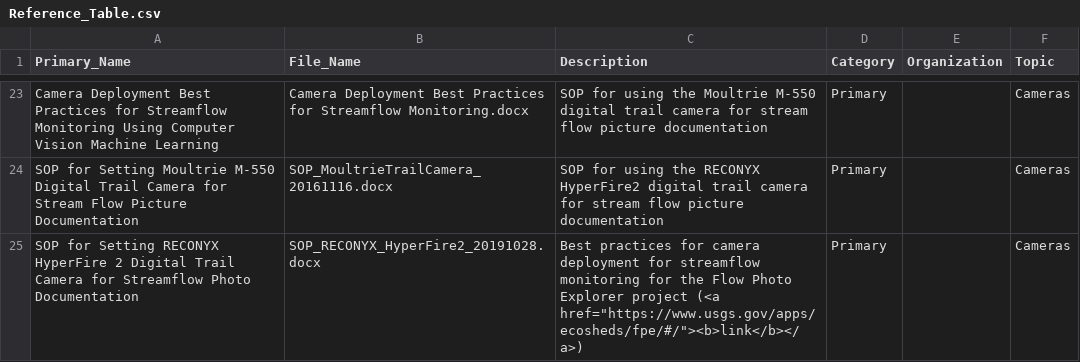
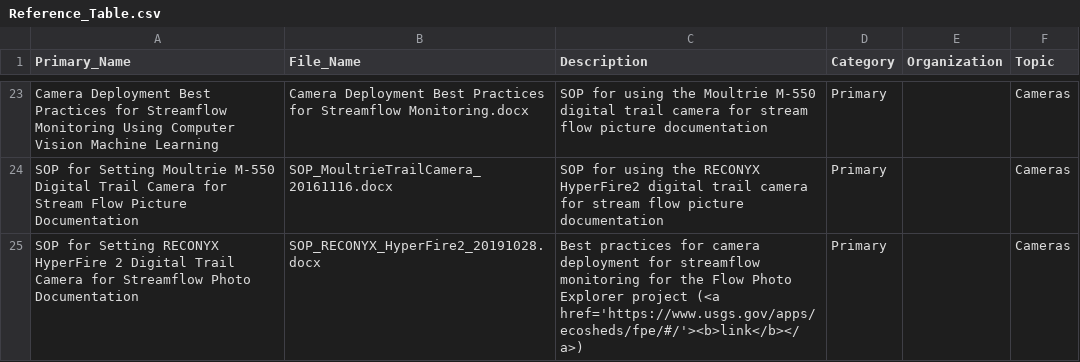
Before and after one commit to mnsentinellakes/RMN, a CSV file: Reference/Reference_Table.csv, drawn as a sheet; only a part is shown, gaps mark what is left out.

Commit message:
Update Reference_Table.csv

```diff
--- a/Reference/Reference_Table.csv
+++ b/Reference/Reference_Table.csv
@@ -24,2 +24,2 @@ Camera Deployment Best Practices for Streamflow Monitoring Using Computer Vision
 SOP for Setting Moultrie M-550 Digital Trail Camera for Stream Flow Picture Documentation,SOP_MoultrieTrailCamera_20161116.docx,SOP for using the RECONYX HyperFire2 digital trail camera for stream flow picture documentation,Primary,,Cameras
-SOP for Setting RECONYX HyperFire 2 Digital Trail Camera for Streamflow Photo Documentation,SOP_RECONYX_HyperFire2_20191028.docx,Best practices for camera deployment for streamflow monitoring for the Flow Photo Explorer project (<a href="https://www.usgs.gov/apps/ecosheds/fpe/#/"><b>link</b></a>),Primary,,Cameras
+SOP for Setting RECONYX HyperFire 2 Digital Trail Camera for Streamflow Photo Documentation,SOP_RECONYX_HyperFire2_20191028.docx,Best practices for camera deployment for streamflow monitoring for the Flow Photo Explorer project (<a href='https://www.usgs.gov/apps/ecosheds/fpe/#/'><b>link</b></a>),Primary,,Cameras
```
